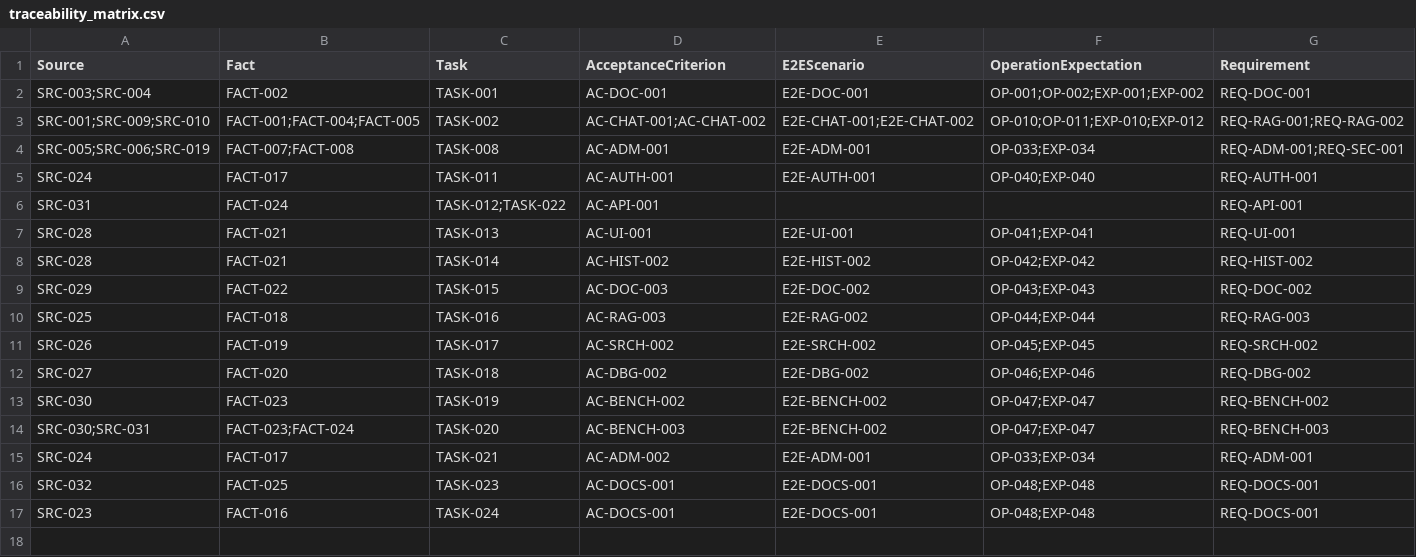
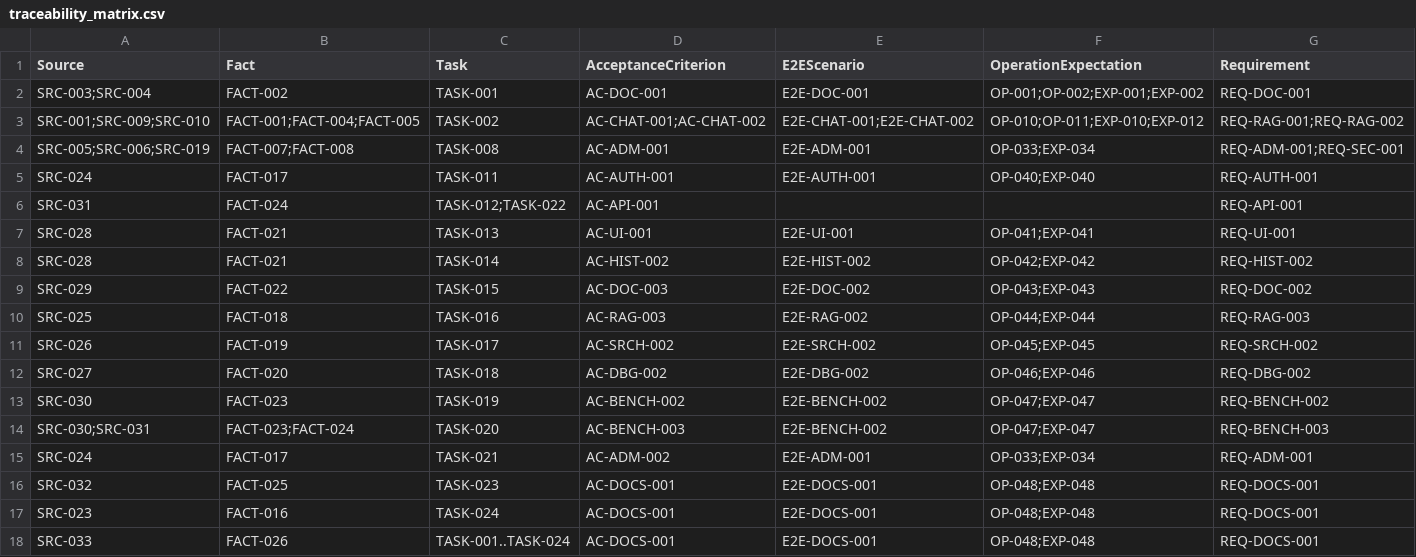
Before and after one commit to tsuji-tomonori/rag-assist, a CSV file: docs/spec-recovery/traceability_matrix.csv, drawn as a sheet; only a part is shown; rows hold the shown columns only; the diff names each change by its address in the sheet, - before the commit and + after, or states it on an @@ line.

Commit message:
📝 docs(spec): 全作業レポート本文精読inventoryを追加
- reports配下393件にRPT IDを採番

- 本文ベース分類と対象外理由を記録

- GAP-001/GAP-012/GAP-013を精読後の状態へ更新

```diff
--- a/docs/spec-recovery/traceability_matrix.csv
+++ b/docs/spec-recovery/traceability_matrix.csv
+row 18: SRC-033 | FACT-026 | TASK-001..TASK-024 | AC-DOCS-001 | E2E-DOCS-001 | OP-048;EXP-048 | REQ-DOCS-001
```
Also changed, not shown: 13 other files.
